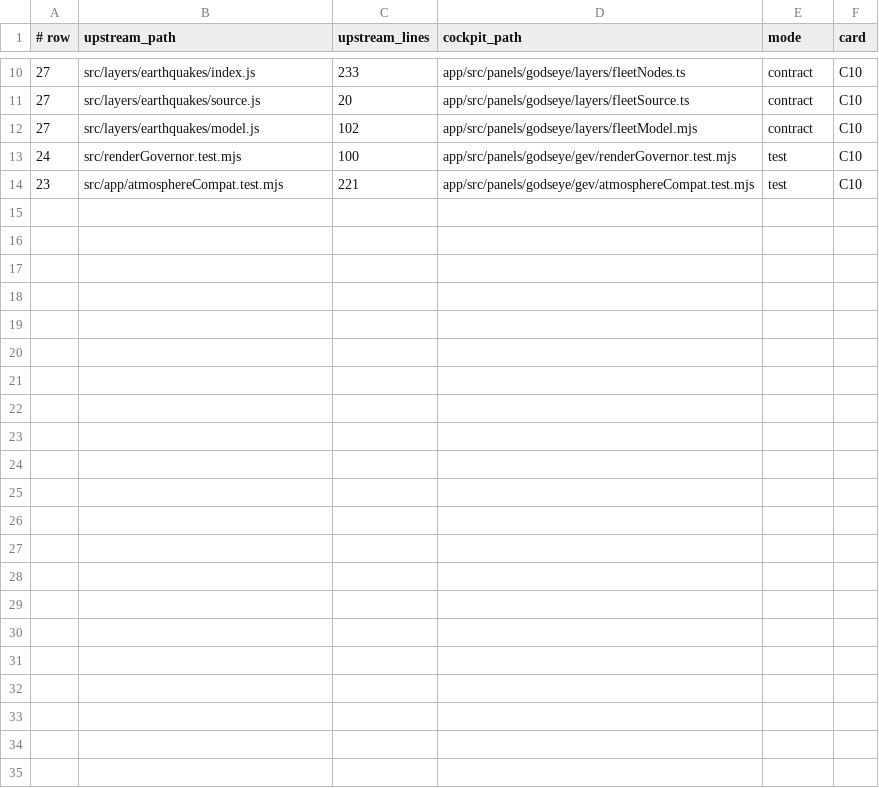
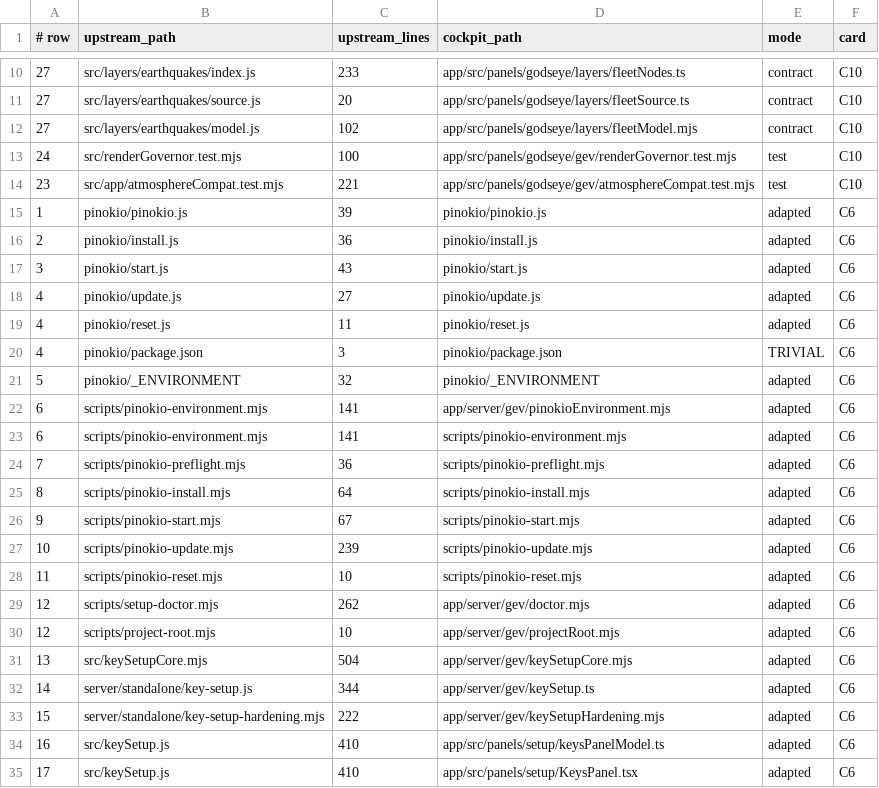
Before and after one commit to Dezocode/cockpit, a TSV file: third_party/gods-eye-view/PORTMAP.tsv, drawn as a sheet; only a part is shown, gaps mark what is left out.

Commit message:
C6: God's-Eye-View onboarding (t1127u)
Port GEV@b210ab0 onboarding stack under pinokio/ + app/server/gev:
doctor/keys shims, GET/POST /api/setup, KeysPanel (--cockpit-* only),
get-cockpit.sh, gev tests, onboarding lint + provenance append.
Deletes bench/cockpit/doctor.sh. Loopback SERVE_UI SPA fallback.

```diff
--- a/third_party/gods-eye-view/PORTMAP.tsv
+++ b/third_party/gods-eye-view/PORTMAP.tsv
@@ -14 +14,22 @@
 23	src/app/atmosphereCompat.test.mjs	221	app/src/panels/godseye/gev/atmosphereCompat.test.mjs	test	C10
+1	pinokio/pinokio.js	39	pinokio/pinokio.js	adapted	C6
+2	pinokio/install.js	36	pinokio/install.js	adapted	C6
+3	pinokio/start.js	43	pinokio/start.js	adapted	C6
+4	pinokio/update.js	27	pinokio/update.js	adapted	C6
+4	pinokio/reset.js	11	pinokio/reset.js	adapted	C6
+4	pinokio/package.json	3	pinokio/package.json	TRIVIAL	C6
+5	pinokio/_ENVIRONMENT	32	pinokio/_ENVIRONMENT	adapted	C6
+6	scripts/pinokio-environment.mjs	141	app/server/gev/pinokioEnvironment.mjs	adapted	C6
+6	scripts/pinokio-environment.mjs	141	scripts/pinokio-environment.mjs	adapted	C6
+7	scripts/pinokio-preflight.mjs	36	scripts/pinokio-preflight.mjs	adapted	C6
+8	scripts/pinokio-install.mjs	64	scripts/pinokio-install.mjs	adapted	C6
+9	scripts/pinokio-start.mjs	67	scripts/pinokio-start.mjs	adapted	C6
+10	scripts/pinokio-update.mjs	239	scripts/pinokio-update.mjs	adapted	C6
+11	scripts/pinokio-reset.mjs	10	scripts/pinokio-reset.mjs	adapted	C6
+12	scripts/setup-doctor.mjs	262	app/server/gev/doctor.mjs	adapted	C6
+12	scripts/project-root.mjs	10	app/server/gev/projectRoot.mjs	adapted	C6
+13	src/keySetupCore.mjs	504	app/server/gev/keySetupCore.mjs	adapted	C6
+14	server/standalone/key-setup.js	344	app/server/gev/keySetup.ts	adapted	C6
+15	server/standalone/key-setup-hardening.mjs	222	app/server/gev/keySetupHardening.mjs	adapted	C6
+16	src/keySetup.js	410	app/src/panels/setup/keysPanelModel.ts	adapted	C6
+17	src/keySetup.js	410	app/src/panels/setup/KeysPanel.tsx	adapted	C6
```
Also changed, not shown: 51 other files.
